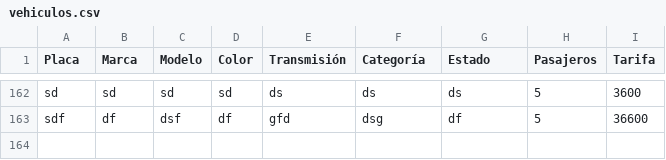
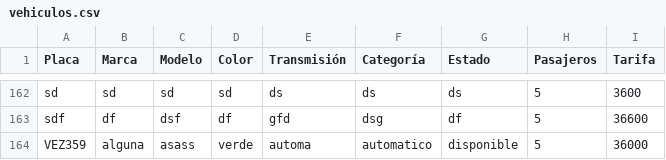
Before and after one commit to bryankamilx/proyecto1, a CSV file: datos/vehiculos.csv, drawn as a sheet; only a part is shown, gaps mark what is left out; the diff names each change by its address in the sheet, - before the commit and + after, or states it on an @@ line.

```diff
--- a/datos/vehiculos.csv
+++ b/datos/vehiculos.csv
+row 164: VEZ359 | alguna | asass | verde | automa | automatico | disponible | 5 | 36000
```
Also changed, not shown: 9 other files.
